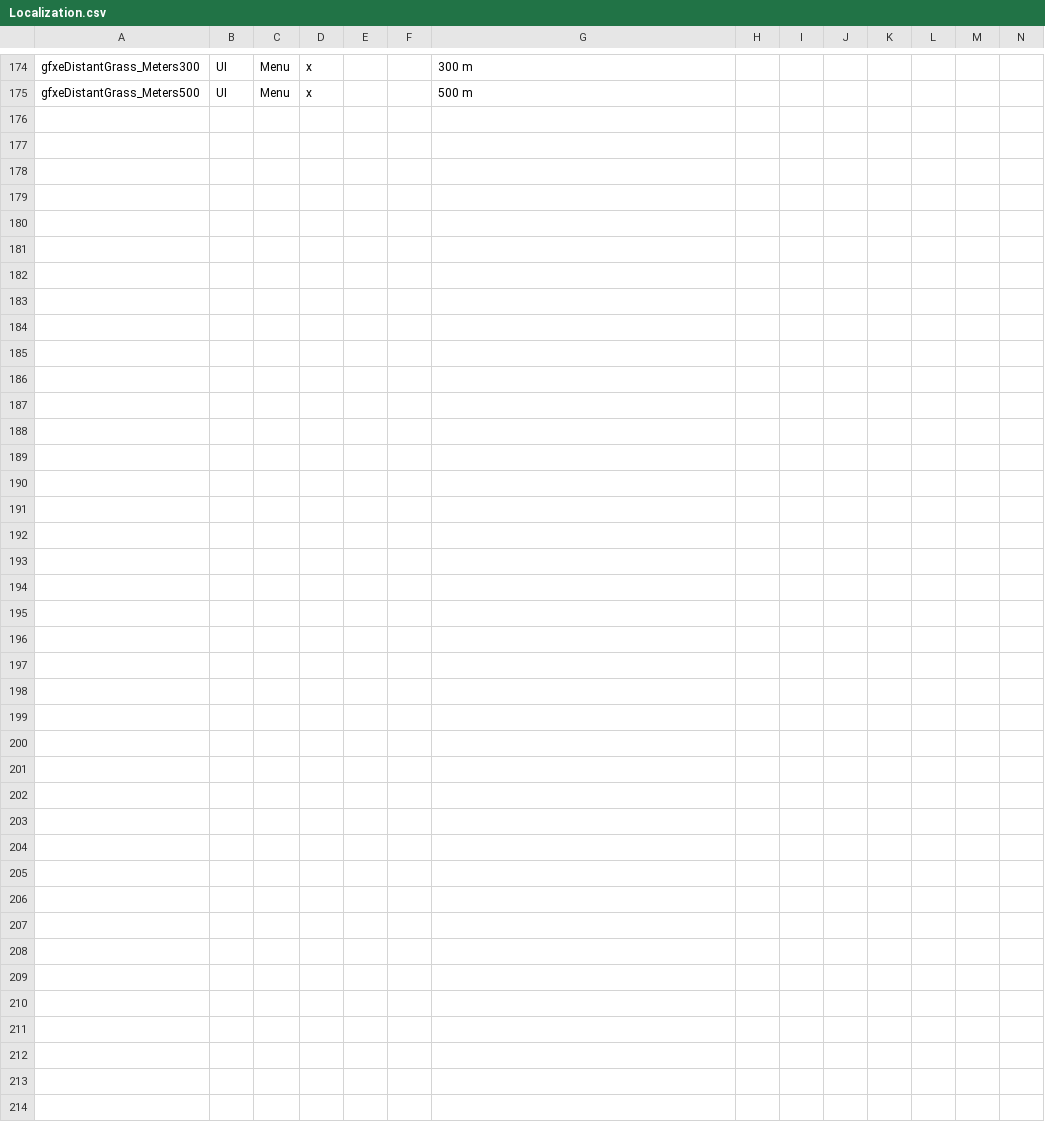
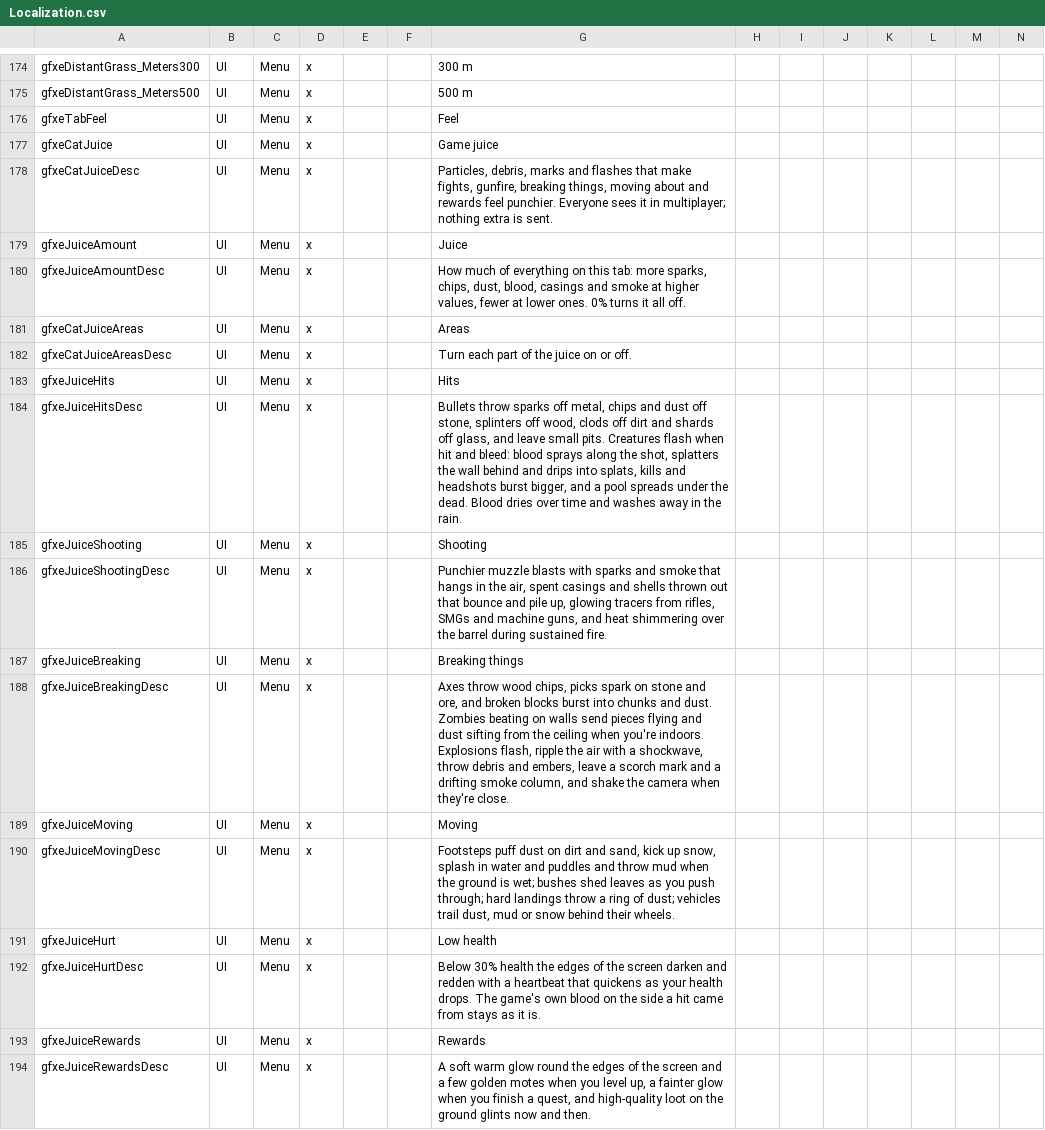
Before and after one commit to dementive/Dementive7D2DMods, a CSV file: GraphicsExpanded/Config/Localization.csv, drawn as a sheet; only a part is shown, gaps mark what is left out; rows hold the shown columns only; the diff names each change by its address in the sheet, - before the commit and + after, or states it on an @@ line.

```diff
--- a/GraphicsExpanded/Config/Localization.csv
+++ b/GraphicsExpanded/Config/Localization.csv
+row 176: gfxeTabFeel | UI | Menu | x |  |  | Feel
+row 177: gfxeCatJuice | UI | Menu | x |  |  | Game juice
+row 178: gfxeCatJuiceDesc | UI | Menu | x |  |  | Particles, debris, marks and flashes that make fights, gunfire, breaking things, moving about and rewards feel punchier. Everyone sees it in multiplayer; nothing extra is sent.
+row 179: gfxeJuiceAmount | UI | Menu | x |  |  | Juice
+row 180: gfxeJuiceAmountDesc | UI | Menu | x |  |  | How much of everything on this tab: more sparks, chips, dust, blood, casings and smoke at higher values, fewer at lower ones. 0% turns it all off.
+row 181: gfxeCatJuiceAreas | UI | Menu | x |  |  | Areas
+row 182: gfxeCatJuiceAreasDesc | UI | Menu | x |  |  | Turn each part of the juice on or off.
+row 183: gfxeJuiceHits | UI | Menu | x |  |  | Hits
+row 184: gfxeJuiceHitsDesc | UI | Menu | x |  |  | Bullets throw sparks off metal, chips and dust off stone, splinters off wood, clods off dirt and shards off glass, and leave small pits. Creatures flash when hit and bleed: blood sprays along the shot, splatters the wall behind and drips into splats, kills and headshots burst bigger, and a pool spreads under the dead. Blood dries over time and washes away in the rain.
+row 185: gfxeJuiceShooting | UI | Menu | x |  |  | Shooting
+row 186: gfxeJuiceShootingDesc | UI | Menu | x |  |  | Punchier muzzle blasts with sparks and smoke that hangs in the air, spent casings and shells thrown out that bounce and pile up, glowing tracers from rifles, SMGs and machine guns, and heat shimmering over the barrel during sustained fire.
+row 187: gfxeJuiceBreaking | UI | Menu | x |  |  | Breaking things
+row 188: gfxeJuiceBreakingDesc | UI | Menu | x |  |  | Axes throw wood chips, picks spark on stone and ore, and broken blocks burst into chunks and dust. Zombies beating on walls send pieces flying and dust sifting from the ceiling when you're indoors. Explosions flash, ripple the air with a shockwave, throw debris and embers, leave a scorch mark and a drifting smoke column, and shake the camera when they're close.
+row 189: gfxeJuiceMoving | UI | Menu | x |  |  | Moving
+row 190: gfxeJuiceMovingDesc | UI | Menu | x |  |  | Footsteps puff dust on dirt and sand, kick up snow, splash in water and puddles and throw mud when the ground is wet; bushes shed leaves as you push through; hard landings throw a ring of dust; vehicles trail dust, mud or snow behind their wheels.
+row 191: gfxeJuiceHurt | UI | Menu | x |  |  | Low health
+row 192: gfxeJuiceHurtDesc | UI | Menu | x |  |  | Below 30% health the edges of the screen darken and redden with a heartbeat that quickens as your health drops. The game's own blood on the side a hit came from stays as it is.
+row 193: gfxeJuiceRewards | UI | Menu | x |  |  | Rewards
+row 194: gfxeJuiceRewardsDesc | UI | Menu | x |  |  | A soft warm glow round the edges of the screen and a few golden motes when you level up, a fainter glow when you finish a quest, and high-quality loot on the ground glints now and then.
```
Also changed, not shown: 33 other files.
